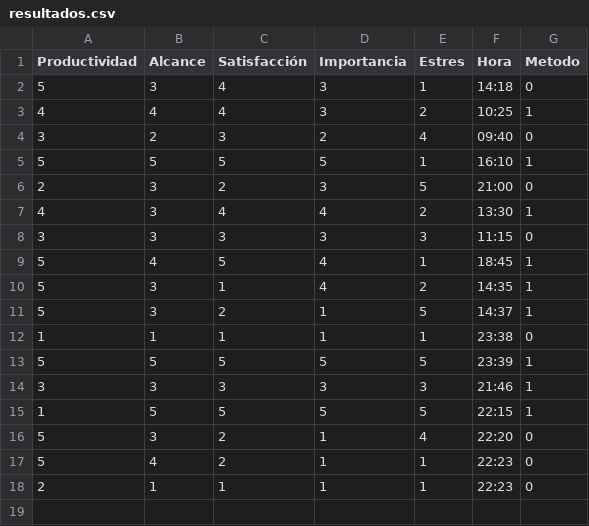
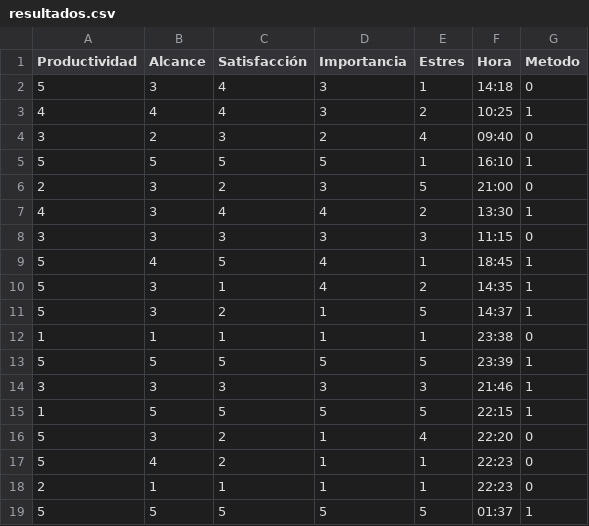
Before and after one commit to Nicolas-Marin-V/Cherry-Proyect, a CSV file: seiTasks/resultados.csv, drawn as a sheet.

Commit message:
seiTasks 1.0

```diff
--- a/seiTasks/resultados.csv
+++ b/seiTasks/resultados.csv
@@ -18 +18,2 @@ Productividad,Alcance,Satisfacción,Importancia,Estres,Hora,Metodo
 "2","1","1","1","1","22:23","0"
+"5","5","5","5","5","01:37","1"
```
Also changed, not shown: 11 other files.
